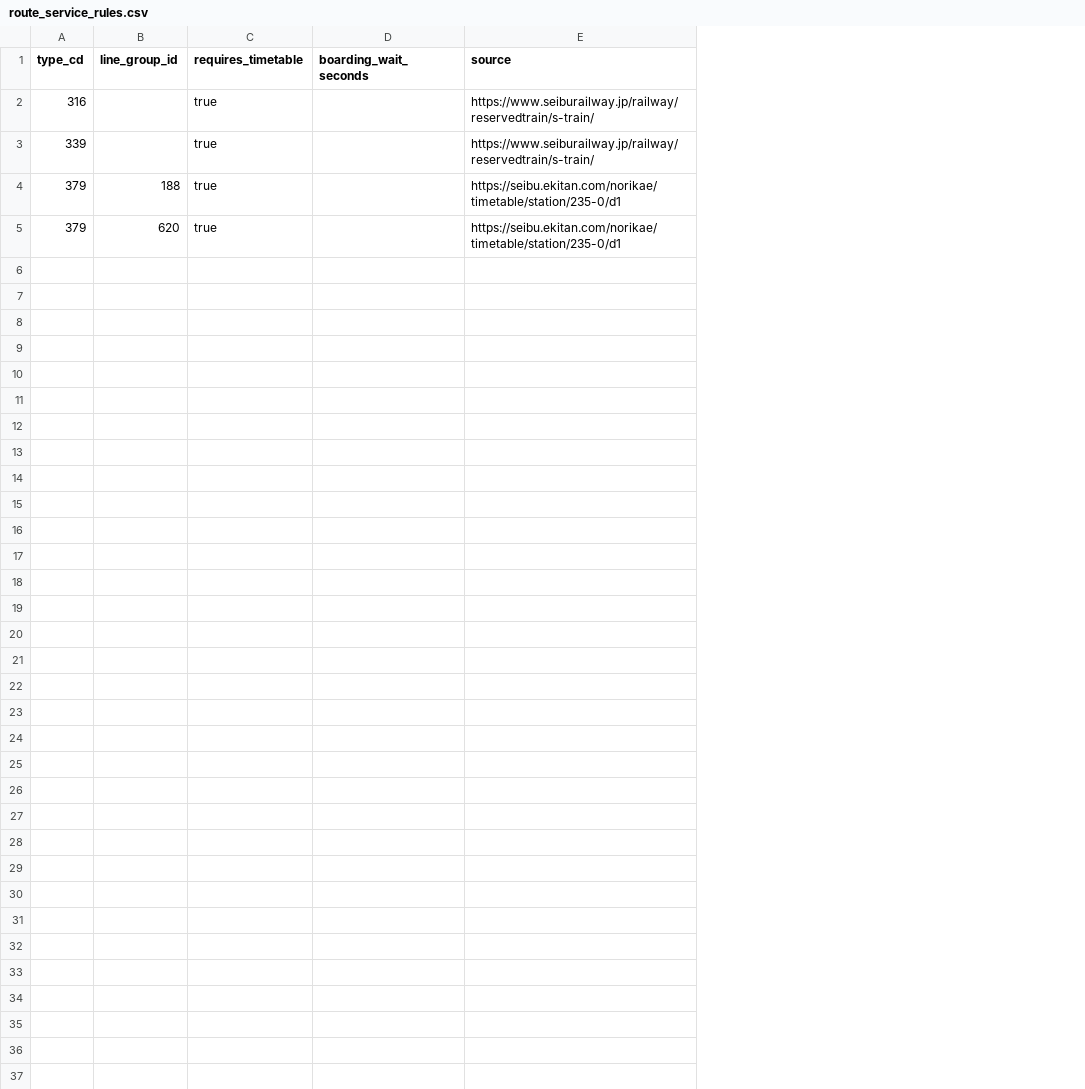
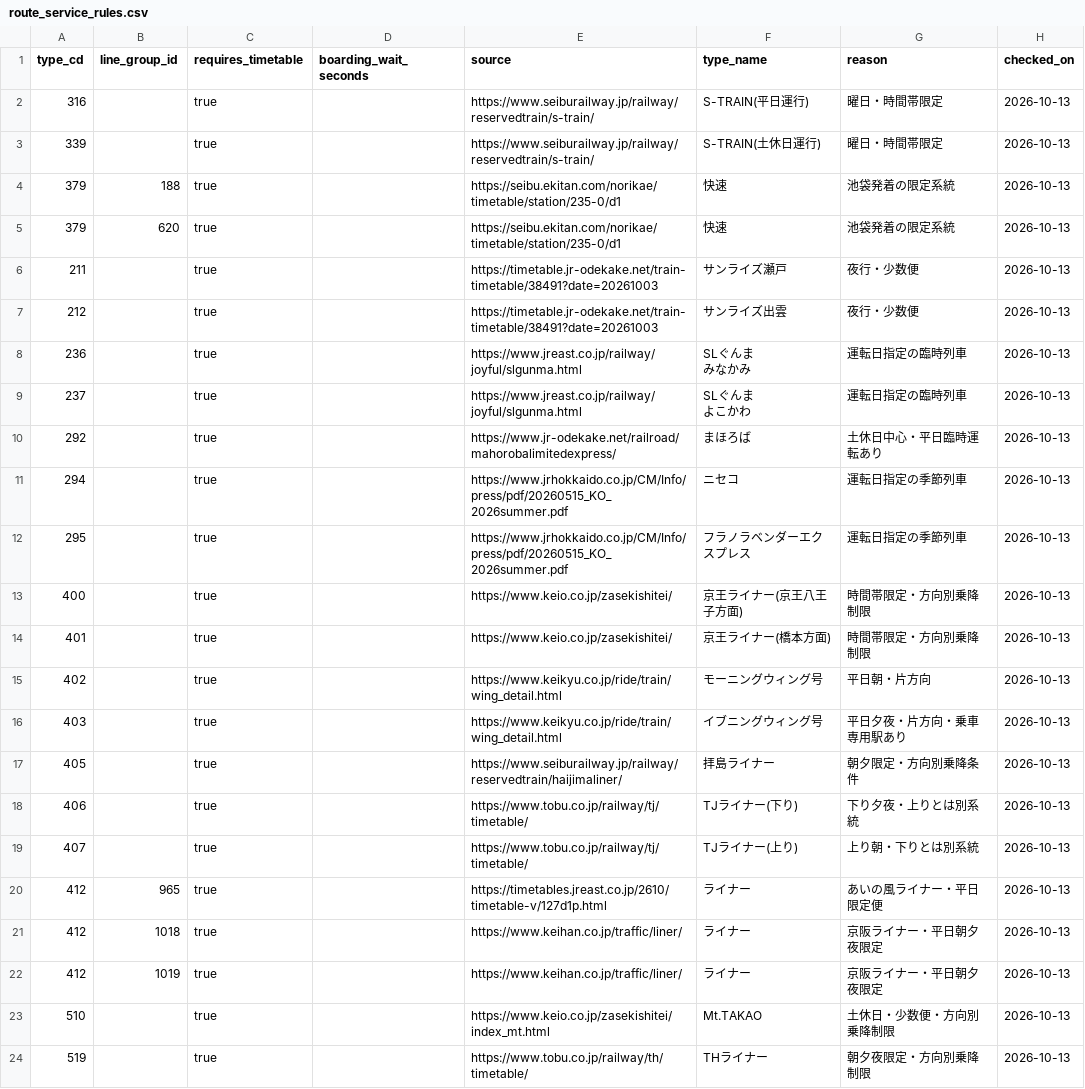
Before and after one commit to TrainLCD/StationAPI, a CSV file: data/route_service_rules.csv, drawn as a sheet; ↵ is a line break in a cell; the diff names each change by its address in the sheet, - before the commit and + after, or states it on an @@ line.

```diff
--- a/data/route_service_rules.csv
+++ b/data/route_service_rules.csv
+column F (type_name), rows 2-5: S-TRAIN(平日運行) | S-TRAIN(土休日運行) | 快速 | 快速
+column G (reason), rows 2-5: 曜日・時間帯限定 | 曜日・時間帯限定 | 池袋発着の限定系統 | 池袋発着の限定系統
+column H (checked_on), rows 2-5: all 2026-10-13
+row 6: 211 |  | true |  | https://timetable.jr-odekake.net/train-timetable/38491?date=20261003 | サンライズ瀬戸 | 夜行・少数便 | 2026-10-13
+row 7: 212 |  | true |  | https://timetable.jr-odekake.net/train-timetable/38491?date=20261003 | サンライズ出雲 | 夜行・少数便 | 2026-10-13
+row 8: 236 |  | true |  | https://www.jreast.co.jp/railway/joyful/slgunma.html | SLぐんま ↵ みなかみ | 運転日指定の臨時列車 | 2026-10-13
+row 9: 237 |  | true |  | https://www.jreast.co.jp/railway/joyful/slgunma.html | SLぐんま ↵ よこかわ | 運転日指定の臨時列車 | 2026-10-13
+row 10: 292 |  | true |  | https://www.jr-odekake.net/railroad/mahorobalimitedexpress/ | まほろば | 土休日中心・平日臨時運転あり | 2026-10-13
+row 11: 294 |  | true |  | https://www.jrhokkaido.co.jp/CM/Info/press/pdf/20260515_KO_2026summer.pdf | ニセコ | 運転日指定の季節列車 | 2026-10-13
+row 12: 295 |  | true |  | https://www.jrhokkaido.co.jp/CM/Info/press/pdf/20260515_KO_2026summer.pdf | フラノラベンダーエクスプレス | 運転日指定の季節列車 | 2026-10-13
+row 13: 400 |  | true |  | https://www.keio.co.jp/zasekishitei/ | 京王ライナー(京王八王子方面) | 時間帯限定・方向別乗降制限 | 2026-10-13
+row 14: 401 |  | true |  | https://www.keio.co.jp/zasekishitei/ | 京王ライナー(橋本方面) | 時間帯限定・方向別乗降制限 | 2026-10-13
+row 15: 402 |  | true |  | https://www.keikyu.co.jp/ride/train/wing_detail.html | モーニングウィング号 | 平日朝・片方向 | 2026-10-13
+row 16: 403 |  | true |  | https://www.keikyu.co.jp/ride/train/wing_detail.html | イブニングウィング号 | 平日夕夜・片方向・乗車専用駅あり | 2026-10-13
+row 17: 405 |  | true |  | https://www.seiburailway.jp/railway/reservedtrain/haijimaliner/ | 拝島ライナー | 朝夕限定・方向別乗降条件 | 2026-10-13
+row 18: 406 |  | true |  | https://www.tobu.co.jp/railway/tj/timetable/ | TJライナー(下り) | 下り夕夜・上りとは別系統 | 2026-10-13
+row 19: 407 |  | true |  | https://www.tobu.co.jp/railway/tj/timetable/ | TJライナー(上り) | 上り朝・下りとは別系統 | 2026-10-13
+row 20: 412 | 965 | true |  | https://timetables.jreast.co.jp/2610/timetable-v/127d1p.html | ライナー | あいの風ライナー・平日限定便 | 2026-10-13
+row 21: 412 | 1018 | true |  | https://www.keihan.co.jp/traffic/liner/ | ライナー | 京阪ライナー・平日朝夕夜限定 | 2026-10-13
+row 22: 412 | 1019 | true |  | https://www.keihan.co.jp/traffic/liner/ | ライナー | 京阪ライナー・平日朝夕夜限定 | 2026-10-13
+row 23: 510 |  | true |  | https://www.keio.co.jp/zasekishitei/index_mt.html | Mt.TAKAO | 土休日・少数便・方向別乗降制限 | 2026-10-13
+row 24: 519 |  | true |  | https://www.tobu.co.jp/railway/th/timetable/ | THライナー | 朝夕夜限定・方向別乗降制限 | 2026-10-13
```
Also changed, not shown: 6 other files.
